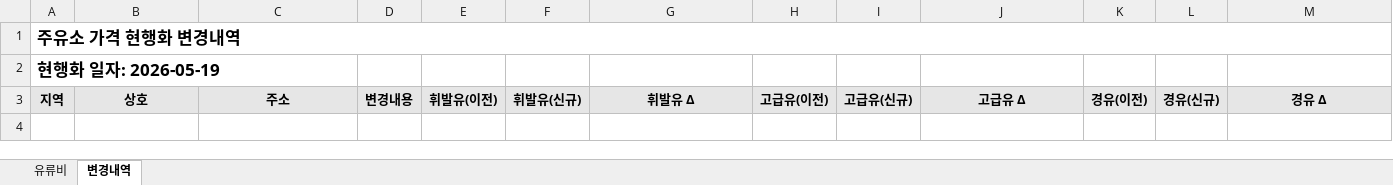
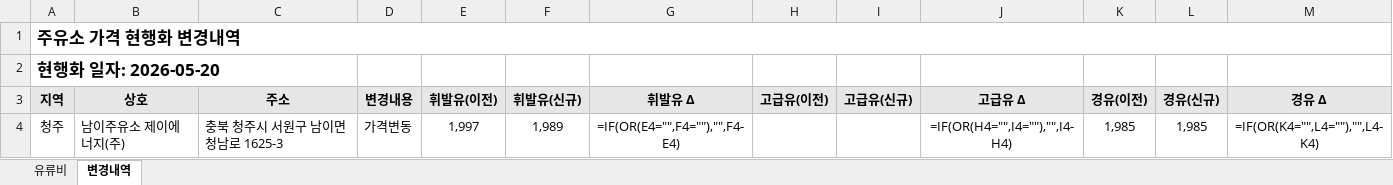
Before and after one commit to krwizxp/fcupdater, an Excel workbook: fuel_cost_chungcheong.xlsx, sheet 변경내역, drawn as a sheet; values as stored, in another font and other column widths than the file's, no borders; formulas without a stored value are shown as written; conditional formats not drawn; the diff names each change by its address in the sheet, - before the commit and + after, or states it on an @@ line.

```diff
--- a/fuel_cost_chungcheong.xlsx (sheet 변경내역)
+++ b/fuel_cost_chungcheong.xlsx (sheet 변경내역)
-A2 (지역): 현행화 일자: 2026-05-19
+A2 (지역): 현행화 일자: 2026-05-20
+row 4: 청주 | 남이주유소 제이에너지(주) | 충북 청주시 서원구 남이면 청남로 1625-3 | 가격변동 | 1,997 | 1,989 | =IF(OR(E4="",F4=""),"",F4-E4) |  |  | =IF(OR(H4="",I4=""),"",I4-H4) | 1,985 | 1,985 | =IF(OR(K4="",L4=""),"",L4-K4)
```
Also changed, not shown: sheet 유류비, formulas that keep their value, 1 other file.
